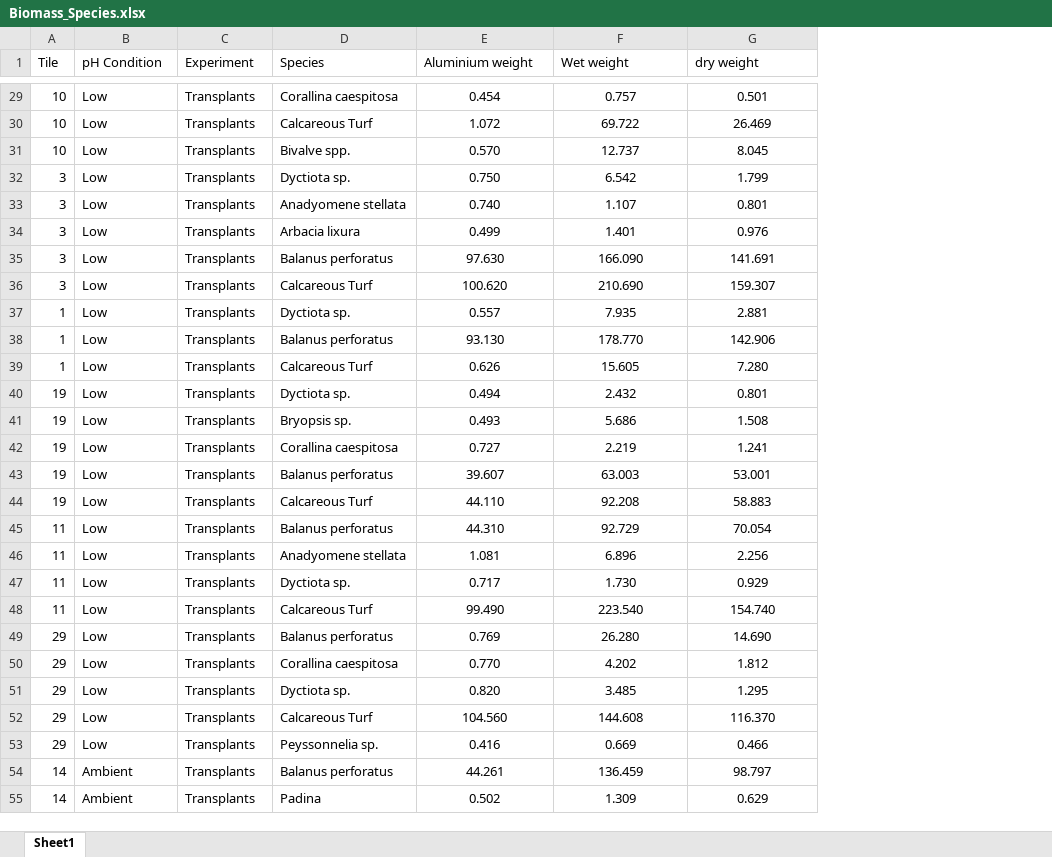
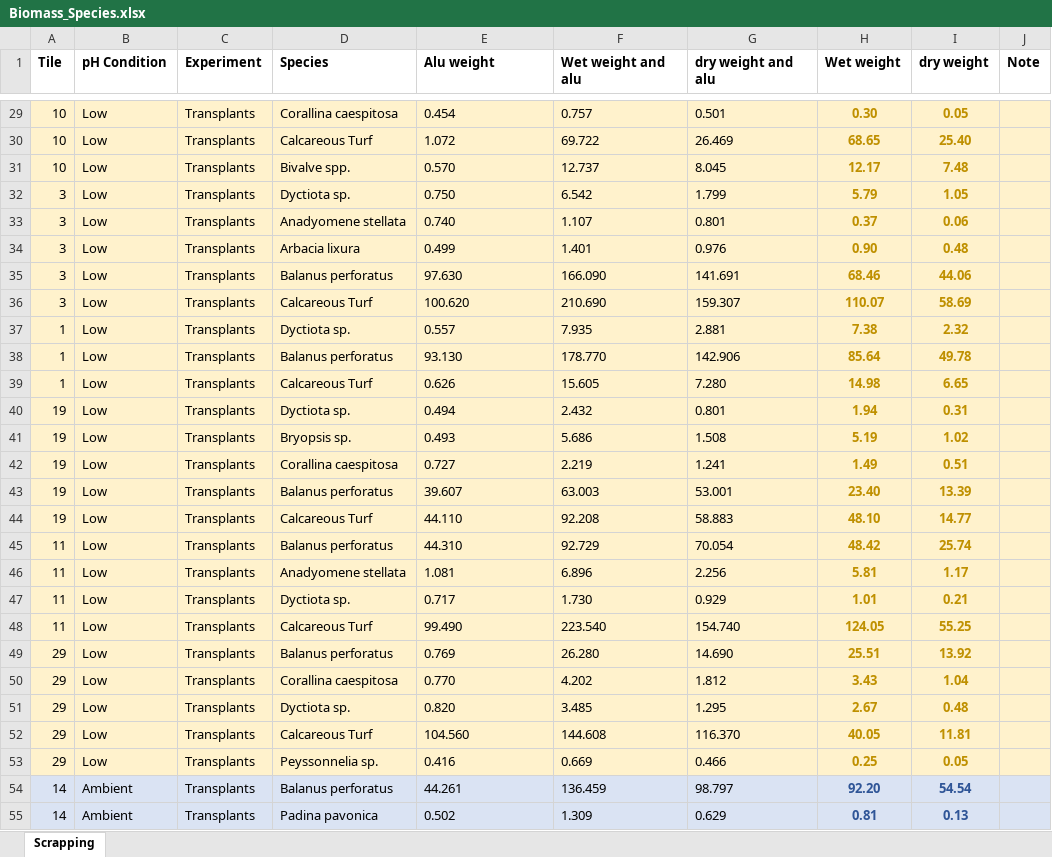
Before and after one commit to JayCrlt/BenthFun, an Excel workbook: Data/4. Visual census/Biomass_Species.xlsx, sheet Scrapping, drawn as a sheet; only a part is shown, gaps mark what is left out; values as stored, in another font and other column widths than the file's, no borders; the diff covers the shown part only; the diff names each change by its address in the sheet, - before the commit and + after, or states it on an @@ line.

```diff
--- a/Data/4. Visual census/Biomass_Species.xlsx (sheet Scrapping)
+++ b/Data/4. Visual census/Biomass_Species.xlsx (sheet Scrapping)
-sheet tab: Sheet1
+sheet tab: Scrapping
+column H (Wet weight), rows 29-55: 0.30 | 68.65 | 12.17 | 5.79 | 0.37 | 0.90 | 68.46 | 110.07 | 7.38 | 85.64 | 14.98 | 1.94 | 5.19 | 1.49 | 23.40 | 48.10 | 48.42 | 5.81 | 1.01 | 124.05 | 25.51 | 3.43 | 2.67 | 40.05 | 0.25 | 92.20 | 0.81
+column I (dry weight), rows 29-55: 0.05 | 25.40 | 7.48 | 1.05 | 0.06 | 0.48 | 44.06 | 58.69 | 2.32 | 49.78 | 6.65 | 0.31 | 1.02 | 0.51 | 13.39 | 14.77 | 25.74 | 1.17 | 0.21 | 55.25 | 13.92 | 1.04 | 0.48 | 11.81 | 0.05 | 54.54 | 0.13
+column J (Note), empty
-A1:G1 bold: off
+A1:G1 bold: on
-E1: Aluminium weight
+E1: Alu weight
-F1: Wet weight
+F1: Wet weight and alu
-G1: dry weight
+G1: dry weight and alu
-A29:G53 fill: none
+A29:G53 fill: #FFF2CC
-E29:G55 alignment: center
+E29:G55 alignment: left
-A54:G55 fill: none
+A54:G55 fill: #DAE3F3
-D55 (Species): Padina
+D55 (Species): Padina pavonica
```
Also changed, not shown: 125 added rows, 124 edited cells and cell formats elsewhere in this sheet.
